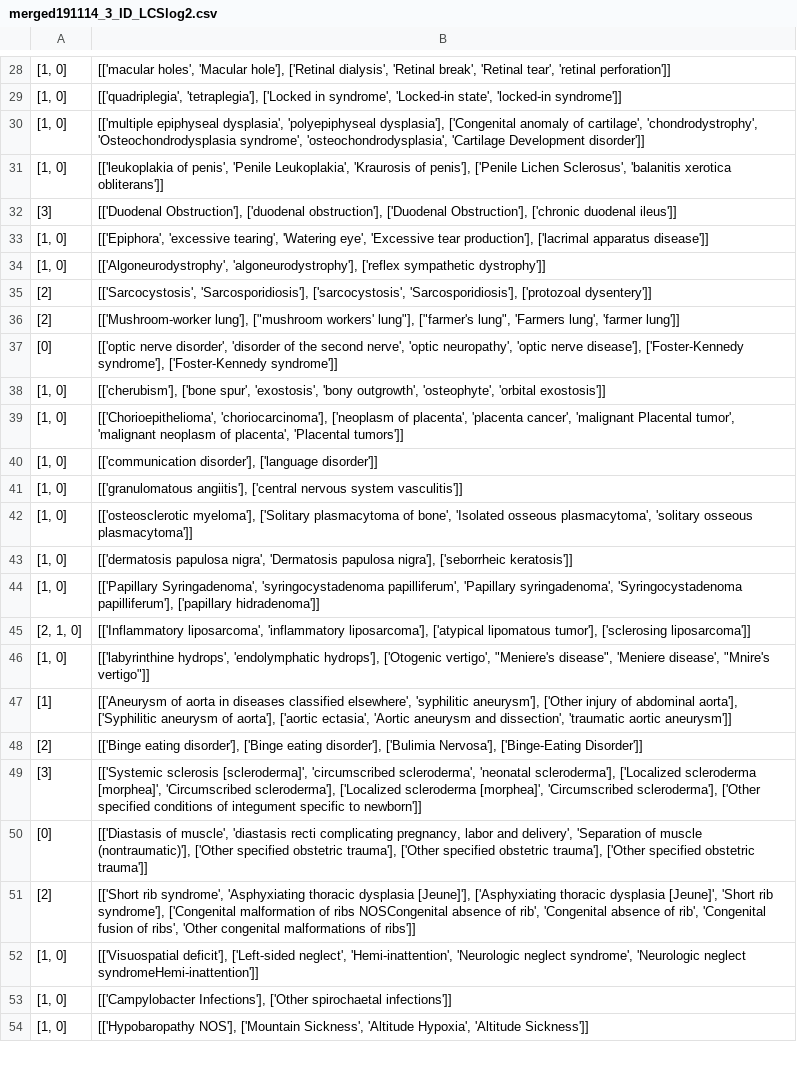
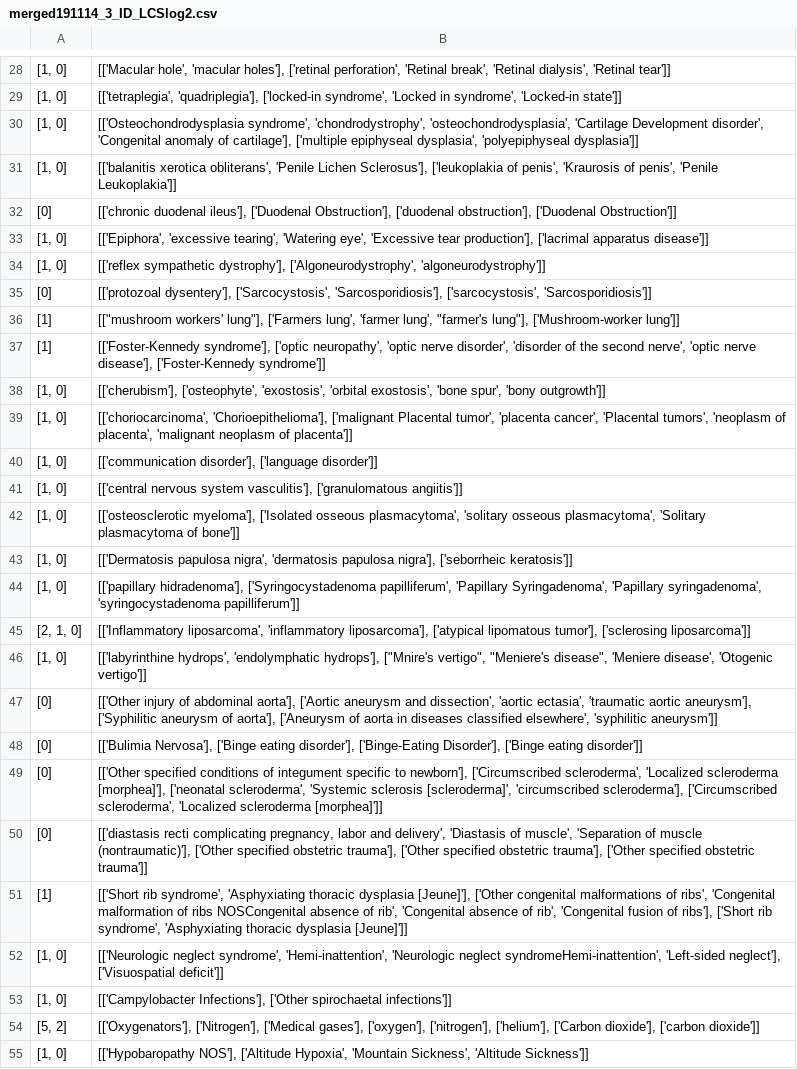
Before and after one commit to ggxxding/Knowledge-graph, a CSV file: merged191114_3_ID_LCSlog2.csv, drawn as a sheet; only a part is shown, gaps mark what is left out; removed rows and columns are numbered as before the commit, all else as after; the diff covers the shown part only; the diff names each change by its address in the sheet, - before the commit and + after, or states it on an @@ line.

```diff
--- a/merged191114_3_ID_LCSlog2.csv
+++ b/merged191114_3_ID_LCSlog2.csv
-B28: [['macular holes', 'Macular hole'], ['Retinal dialysis', 'Retinal break', 'Retinal tear', 'retinal perforation']]
+B28: [['Macular hole', 'macular holes'], ['retinal perforation', 'Retinal break', 'Retinal dialysis', 'Retinal tear']]
-B29: [['quadriplegia', 'tetraplegia'], ['Locked in syndrome', 'Locked-in state', 'locked-in syndrome']]
+B29: [['tetraplegia', 'quadriplegia'], ['locked-in syndrome', 'Locked in syndrome', 'Locked-in state']]
-B30: [['multiple epiphyseal dysplasia', 'polyepiphyseal dysplasia'], ['Congenital anomaly of cartilage', 'chondrodystrophy', 'Osteochondrodysplasia syndrome', 'osteochondrodysplasia', 'Cartilage Development disorder']]
+B30: [['Osteochondrodysplasia syndrome', 'chondrodystrophy', 'osteochondrodysplasia', 'Cartilage Development disorder', 'Congenital anomaly of cartilage'], ['multiple epiphyseal dysplasia', 'polyepiphyseal dysplasia']]
-B31: [['leukoplakia of penis', 'Penile Leukoplakia', 'Kraurosis of penis'], ['Penile Lichen Sclerosus', 'balanitis xerotica obliterans']]
+B31: [['balanitis xerotica obliterans', 'Penile Lichen Sclerosus'], ['leukoplakia of penis', 'Kraurosis of penis', 'Penile Leukoplakia']]
-row 32: [3] | [['Duodenal Obstruction'], ['duodenal obstruction'], ['Duodenal Obstruction'], ['chronic duodenal ileus']]
+row 32: [0] | [['chronic duodenal ileus'], ['Duodenal Obstruction'], ['duodenal obstruction'], ['Duodenal Obstruction']]
-B34: [['Algoneurodystrophy', 'algoneurodystrophy'], ['reflex sympathetic dystrophy']]
+B34: [['reflex sympathetic dystrophy'], ['Algoneurodystrophy', 'algoneurodystrophy']]
-row 35: [2] | [['Sarcocystosis', 'Sarcosporidiosis'], ['sarcocystosis', 'Sarcosporidiosis'], ['protozoal dysentery']]
-row 36: [2] | [['Mushroom-worker lung'], ["mushroom workers' lung"], ["farmer's lung", 'Farmers lung', 'farmer lung']]
-B35: [['optic nerve disorder', 'disorder of the second nerve', 'optic neuropathy', 'optic nerve disease'], ['Foster-Kennedy syndrome'], ['Foster-Kennedy syndrome']]
+B35: [['protozoal dysentery'], ['Sarcocystosis', 'Sarcosporidiosis'], ['sarcocystosis', 'Sarcosporidiosis']]
+row 36: [1] | [["mushroom workers' lung"], ['Farmers lung', 'farmer lung', "farmer's lung"], ['Mushroom-worker lung']]
+row 37: [1] | [['Foster-Kennedy syndrome'], ['optic neuropathy', 'optic nerve disorder', 'disorder of the second nerve', 'optic nerve disease'], ['Foster-Kennedy syndrome']]
-B38: [['cherubism'], ['bone spur', 'exostosis', 'bony outgrowth', 'osteophyte', 'orbital exostosis']]
+B38: [['cherubism'], ['osteophyte', 'exostosis', 'orbital exostosis', 'bone spur', 'bony outgrowth']]
-B39: [['Chorioepithelioma', 'choriocarcinoma'], ['neoplasm of placenta', 'placenta cancer', 'malignant Placental tumor', 'malignant neoplasm of placenta', 'Placental tumors']]
+B39: [['choriocarcinoma', 'Chorioepithelioma'], ['malignant Placental tumor', 'placenta cancer', 'Placental tumors', 'neoplasm of placenta', 'malignant neoplasm of placenta']]
-B41: [['granulomatous angiitis'], ['central nervous system vasculitis']]
+B41: [['central nervous system vasculitis'], ['granulomatous angiitis']]
-B42: [['osteosclerotic myeloma'], ['Solitary plasmacytoma of bone', 'Isolated osseous plasmacytoma', 'solitary osseous plasmacytoma']]
+B42: [['osteosclerotic myeloma'], ['Isolated osseous plasmacytoma', 'solitary osseous plasmacytoma', 'Solitary plasmacytoma of bone']]
-B43: [['dermatosis papulosa nigra', 'Dermatosis papulosa nigra'],…
+B43: [['Dermatosis papulosa nigra', 'dermatosis papulosa nigra'],…
-B44: [['Papillary Syringadenoma', 'syringocystadenoma papilliferum', 'Papillary syringadenoma', 'Syringocystadenoma papilliferum'], ['papillary hidradenoma']]
+B44: [['papillary hidradenoma'], ['Syringocystadenoma papilliferum', 'Papillary Syringadenoma', 'Papillary syringadenoma', 'syringocystadenoma papilliferum']]
-B46: …'endolymphatic hydrops'], ['Otogenic vertigo', "Meniere's disease", 'Meniere disease', "Mnire's vertigo"]]
+B46: …'endolymphatic hydrops'], ["Mnire's vertigo", "Meniere's disease", 'Meniere disease', 'Otogenic vertigo']]
-row 47: [1] | [['Aneurysm of aorta in diseases classified elsewhere', 'syphilitic aneurysm'], ['Other injury of abdominal aorta'], ['Syphilitic aneurysm of aorta'], ['aortic ectasia', 'Aortic aneurysm and dissection', 'traumatic aortic aneurysm']]
-row 48: [2] | [['Binge eating disorder'], ['Binge eating disorder'], ['Bulimia Nervosa'], ['Binge-Eating Disorder']]
-row 49: [3] | [['Systemic sclerosis [scleroderma]', 'circumscribed scleroderma', 'neonatal scleroderma'], ['Localized scleroderma [morphea]', 'Circumscribed scleroderma'], ['Localized scleroderma [morphea]', 'Circumscribed scleroderma'], ['Other specified conditions of integument specific to newborn']]
+row 47: [0] | [['Other injury of abdominal aorta'], ['Aortic aneurysm and dissection', 'aortic ectasia', 'traumatic aortic aneurysm'], ['Syphilitic aneurysm of aorta'], ['Aneurysm of aorta in diseases classified elsewhere', 'syphilitic aneurysm']]
+row 48: [0] | [['Bulimia Nervosa'], ['Binge eating disorder'], ['Binge-Eating Disorder'], ['Binge eating disorder']]
+row 49: [0] | [['Other specified conditions of integument specific to newborn'], ['Circumscribed scleroderma', 'Localized scleroderma [morphea]'], ['neonatal scleroderma', 'Systemic sclerosis [scleroderma]', 'circumscribed scleroderma'], ['Circumscribed scleroderma', 'Localized scleroderma [morphea]']]
-B50: [['Diastasis of muscle', 'diastasis recti complicating pregnancy, labor and delivery', 'Separation of…
+B50: [['diastasis recti complicating pregnancy, labor and delivery', 'Diastasis of muscle', 'Separation of…
-row 51: [2] | [['Short rib syndrome', 'Asphyxiating thoracic dysplasia [Jeune]'], ['Asphyxiating thoracic dysplasia [Jeune]', 'Short rib syndrome'], ['Congenital malformation of ribs NOSCongenital absence of rib', 'Congenital absence of rib', 'Congenital fusion of ribs', 'Other congenital malformations of ribs']]
+row 51: [1] | [['Short rib syndrome', 'Asphyxiating thoracic dysplasia [Jeune]'], ['Other congenital malformations of ribs', 'Congenital malformation of ribs NOSCongenital absence of rib', 'Congenital absence of rib', 'Congenital fusion of ribs'], ['Short rib syndrome', 'Asphyxiating thoracic dysplasia [Jeune]']]
-B52: [['Visuospatial deficit'], ['Left-sided neglect', 'Hemi-inattention', 'Neurologic neglect syndrome', 'Neurologic neglect syndromeHemi-inattention']]
+B52: [['Neurologic neglect syndrome', 'Hemi-inattention', 'Neurologic neglect syndromeHemi-inattention', 'Left-sided neglect'], ['Visuospatial deficit']]
+row 54: [5, 2] | [['Oxygenators'], ['Nitrogen'], ['Medical gases'], ['oxygen'], ['nitrogen'], ['helium'], ['Carbon dioxide'], ['carbon dioxide']]
-B55: [['Hypobaropathy NOS'], ['Mountain Sickness', 'Altitude Hypoxia', 'Altitude Sickness']]
+B55: [['Hypobaropathy NOS'], ['Altitude Hypoxia', 'Mountain Sickness', 'Altitude Sickness']]
```
Also changed, not shown: 45 added rows, 10 removed rows and 26 edited cells elsewhere in this file, merged191114_0_ID_LCSlog2.csv, merged191114_5_ID_LCSlog2.csv, 10 other files.
